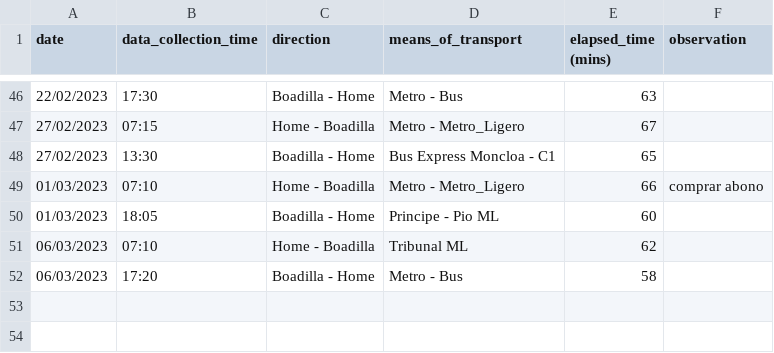
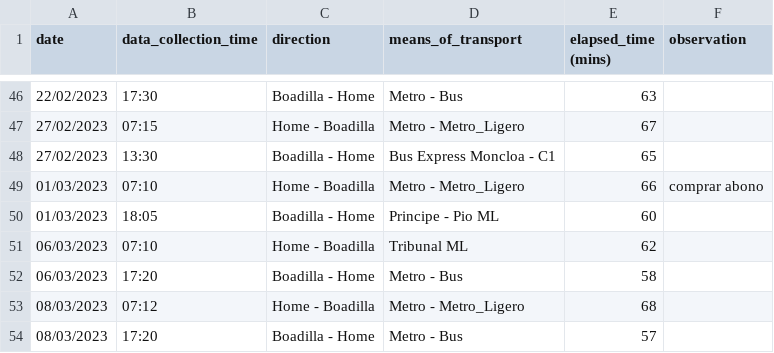
Before and after one commit to xBorja042/time_computer, a CSV file: input_files/historic_travels2.csv, drawn as a sheet; only a part is shown, gaps mark what is left out.

Commit message:
fixed prints and more travels

```diff
--- a/input_files/historic_travels2.csv
+++ b/input_files/historic_travels2.csv
@@ -52 +52,3 @@ date|data_collection_time|direction|means_of_transport|elapsed_time (mins)|obser
 06/03/2023|17:20|Boadilla - Home|Metro - Bus|58|
+08/03/2023|07:12|Home - Boadilla|Metro - Metro_Ligero|68|
+08/03/2023|17:20|Boadilla - Home|Metro - Bus|57|
```
Also changed, not shown: 1 other file.
